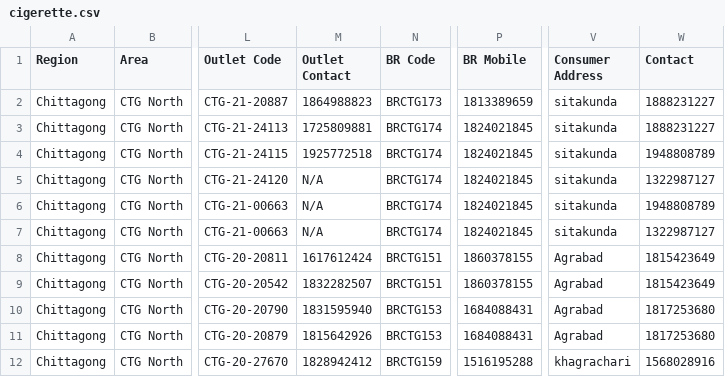
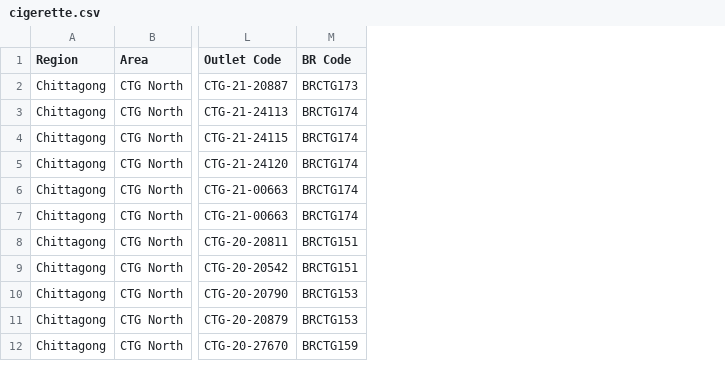
Before and after one commit to shoaibswe/LinearRegression1, a CSV file: cigerette.csv, drawn as a sheet; only a part is shown, gaps mark what is left out; the diff names each change by its address in the sheet, - before the commit and + after, or states it on an @@ line.

```diff
--- a/cigerette.csv
+++ b/cigerette.csv
-column M (Outlet Contact), rows 2-12: 1864988823 | 1725809881 | 1925772518 | N/A | N/A | N/A | 1617612424 | 1832282507 | 1831595940 | 1815642926 | 1828942412
-column P (BR Mobile), rows 2-12: 1813389659 | 1824021845 | 1824021845 | 1824021845 | 1824021845 | 1824021845 | 1860378155 | 1860378155 | 1684088431 | 1684088431 | 1516195288
-column V (Consumer Address), rows 2-12: sitakunda | sitakunda | sitakunda | sitakunda | sitakunda | sitakunda | Agrabad | Agrabad | Agrabad | Agrabad | khagrachari
-column W (Contact), rows 2-12: 1888231227 | 1888231227 | 1948808789 | 1322987127 | 1948808789 | 1322987127 | 1815423649 | 1815423649 | 1817253680 | 1817253680 | 1568028916
```
Also changed, not shown: 1 other file.
